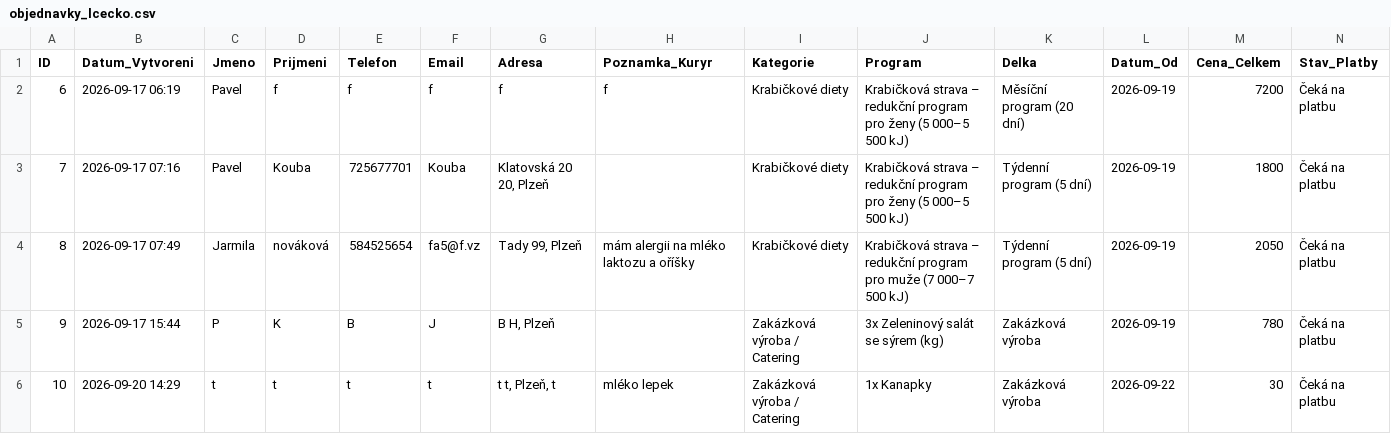
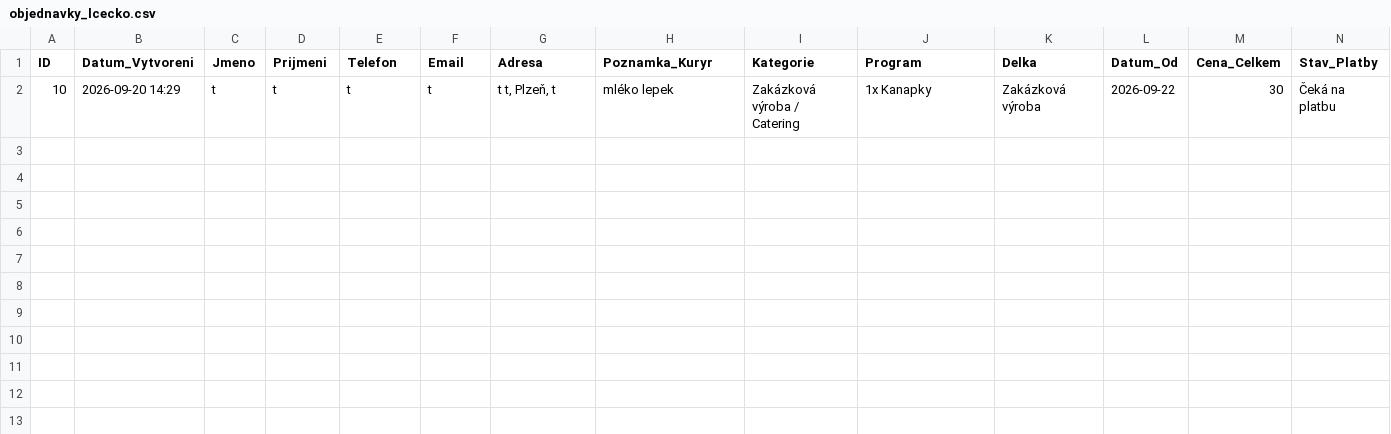
Before and after one commit to Kairlai/lcecko_app, a CSV file: objednavky_lcecko.csv, drawn as a sheet.

Commit message:
Aktualizace objednavek L-Cecko

```diff
--- a/objednavky_lcecko.csv
+++ b/objednavky_lcecko.csv
@@ -1,6 +1,2 @@
 ID,Datum_Vytvoreni,Jmeno,Prijmeni,Telefon,Email,Adresa,Poznamka_Kuryr,Kategorie,Program,Delka,Datum_Od,Cena_Celkem,Stav_Platby
-6,2026-09-17 06:19,Pavel,f,f,f,f,f,Krabičkové diety,Krabičková strava – redukční program pro ženy (5 000–5 500 kJ),Měsíční program (20 dní),2026-09-19,7200,Čeká na platbu
-7,2026-09-17 07:16,Pavel,Kouba,725677701,Kouba,"Klatovská 20 20, Plzeň",,Krabičkové diety,Krabičková strava – redukční program pro ženy (5 000–5 500 kJ),Týdenní program (5 dní),2026-09-19,1800,Čeká na platbu
-8,2026-09-17 07:49,Jarmila,nováková,584525654,fa5@f.vz,"Tady 99, Plzeň",mám alergii na mléko laktozu a oříšky,Krabičkové diety,Krabičková strava – redukční program pro muže (7 000–7 500 kJ),Týdenní program (5 dní),2026-09-19,2050,Čeká na platbu
-9,2026-09-17 15:44,P,K,B,J,"B H, Plzeň",,Zakázková výroba / Catering,3x Zeleninový salát se sýrem (kg),Zakázková výroba,2026-09-19,780,Čeká na platbu
 10,2026-09-20 14:29,t,t,t,t,"t t, Plzeň, t",mléko lepek,Zakázková výroba / Catering,1x Kanapky,Zakázková výroba,2026-09-22,30,Čeká na platbu
```
